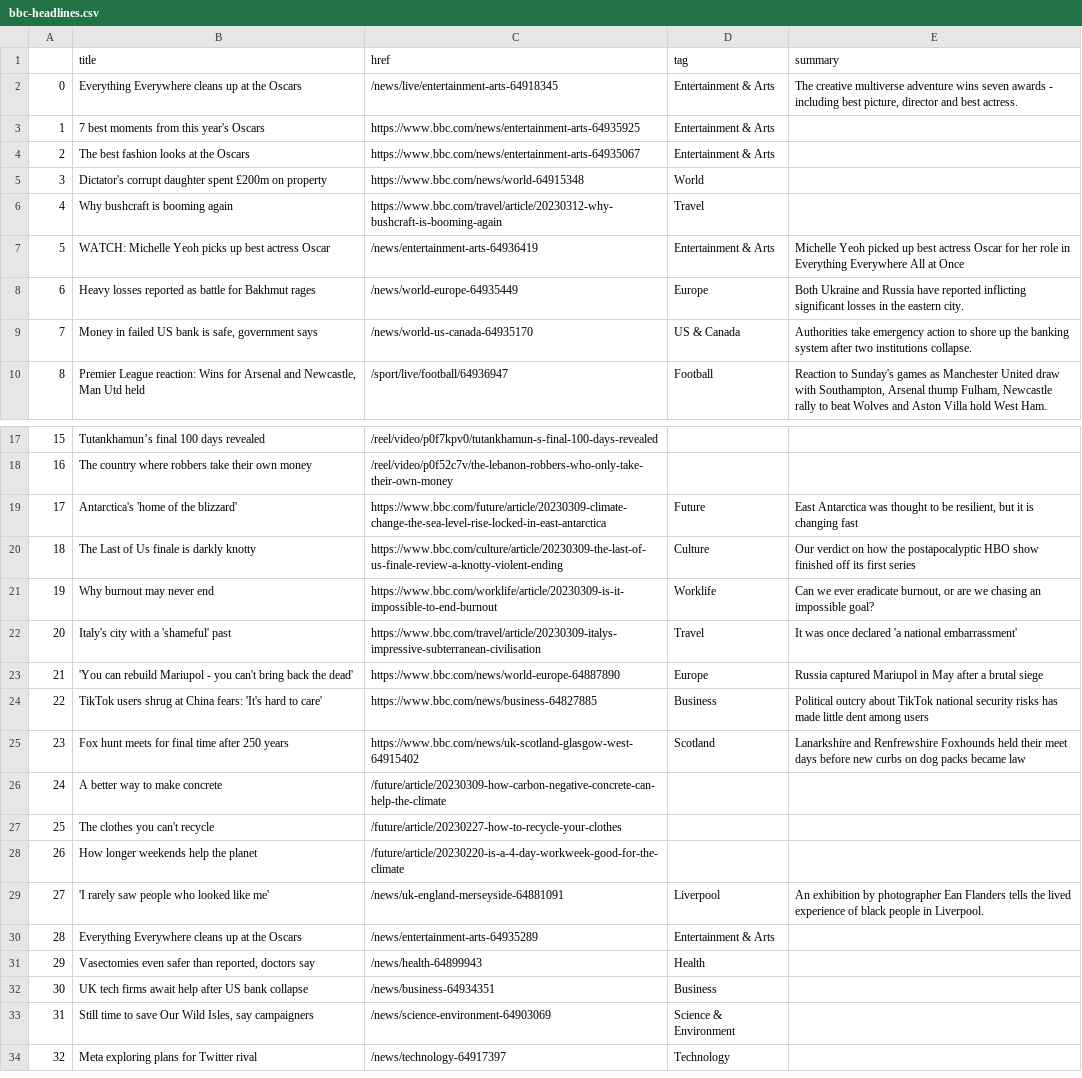
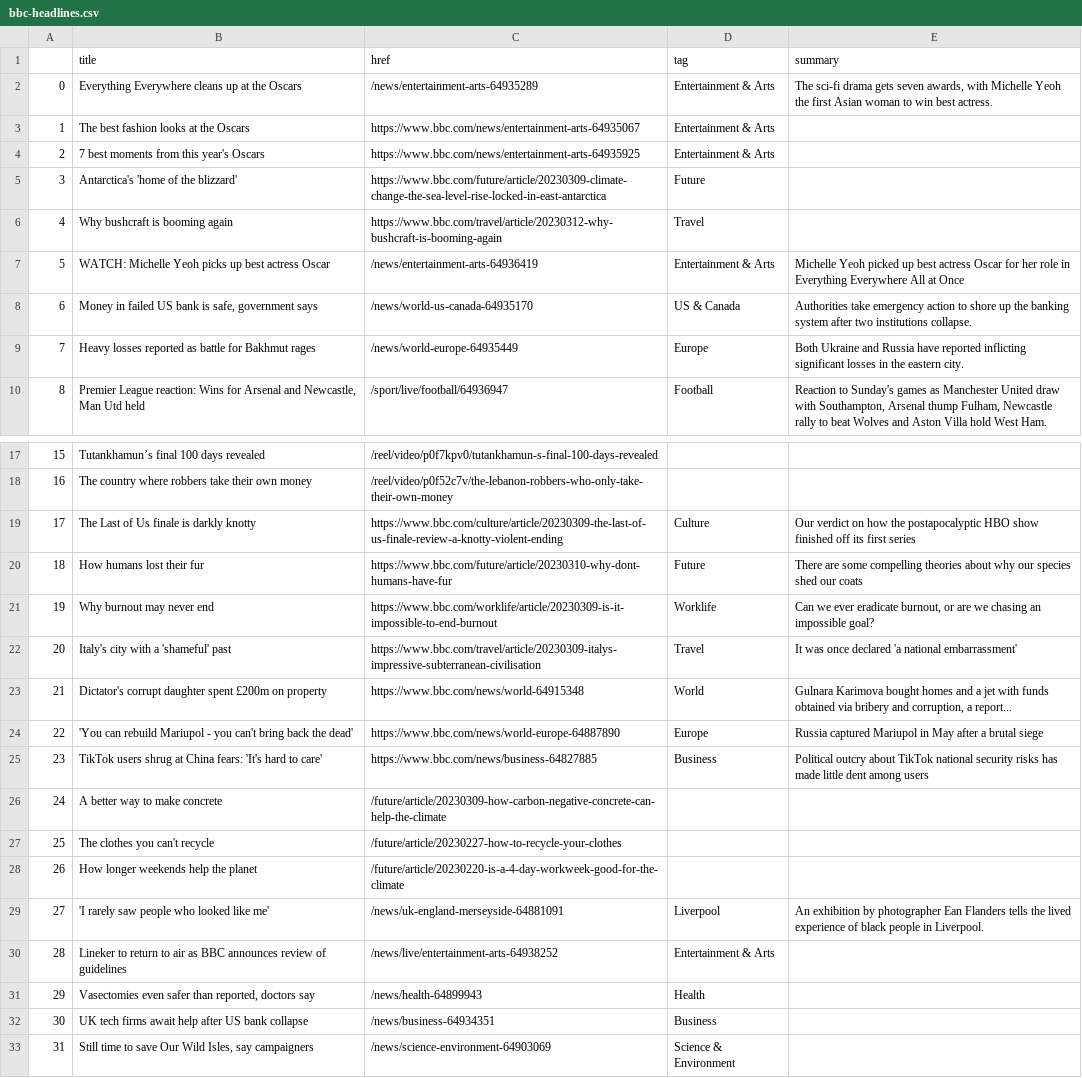
Before and after one commit to jjomalley/Auto-Scraper, a CSV file: bbc-headlines.csv, drawn as a sheet; only a part is shown, gaps mark what is left out; the shorter side is filled out with more unchanged rows; removed rows and columns are numbered as before the commit, all else as after; the diff names each change by its address in the sheet, - before the commit and + after, or states it on an @@ line.

```diff
--- a/bbc-headlines.csv
+++ b/bbc-headlines.csv
-C2 (href): /news/live/entertainment-arts-64918345
+C2 (href): /news/entertainment-arts-64935289
-E2 (summary): The creative multiverse adventure wins seven awards - including best picture, director and best actress.
+E2 (summary): The sci-fi drama gets seven awards, with Michelle Yeoh the first Asian woman to win best actress.
@@ row 4 moved to row 3: 1 @@
@@ column A renumbered between rows 4 and 25 @@
-row 5: 3 | Dictator's corrupt daughter spent £200m on property | https://www.bbc.com/news/world-64915348 | World
+row 5: 3 | Antarctica's 'home of the blizzard' | https://www.bbc.com/future/article/20230309-climate-change-the-sea-level-rise-locked-in-east-antarctica | Future
@@ row 9 moved to row 8: 6 @@
-row 19: 17 | Antarctica's 'home of the blizzard' | https://www.bbc.com/future/article/20230309-climate-change-the-sea-level-rise-locked-in-east-antarctica | Future | East Antarctica was thought to be resilient, but it is changing fast
+row 20: 18 | How humans lost their fur | https://www.bbc.com/future/article/20230310-why-dont-humans-have-fur | Future | There are some compelling theories about why our species shed our coats
+row 23: 21 | Dictator's corrupt daughter spent £200m on property | https://www.bbc.com/news/world-64915348 | World | Gulnara Karimova bought homes and a jet with funds obtained via bribery and corruption, a report...
-row 25: 23 | Fox hunt meets for final time after 250 years | https://www.bbc.com/news/uk-scotland-glasgow-west-64915402 | Scotland | Lanarkshire and Renfrewshire Foxhounds held their meet days before new curbs on dog packs became law
-B30 (title): Everything Everywhere cleans up at the Oscars
+B30 (title): Lineker to return to air as BBC announces review of guidelines
-C30 (href): /news/entertainment-arts-64935289
+C30 (href): /news/live/entertainment-arts-64938252
```
